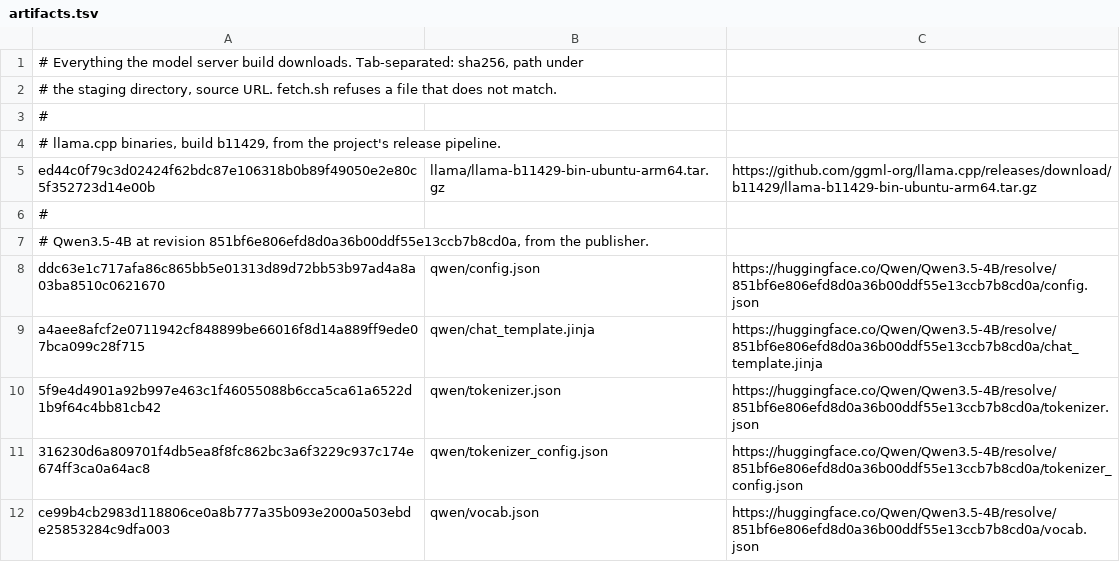
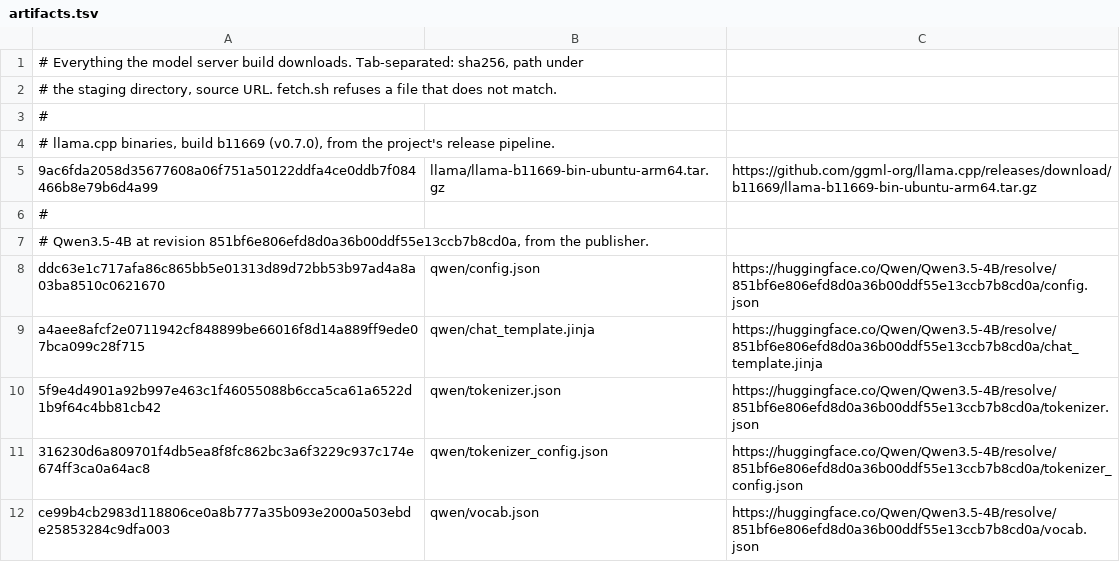
Before and after one commit to sindredg/ai-security-platform, a TSV file: worker/model-server/artifacts.tsv, drawn as a sheet; only a part is shown.

Commit message:
chore: move llama.cpp to v0.7.0 and Goose to 1.55.0
llama.cpp now publishes versioned stable releases. v0.7.0 carries no
binaries itself: its tag points at the commit of build b11669, whose
release has the arm64 archive. The converter's requirement files are the
same at both commits, so the converter packages stay. The converter
source checksum was computed with the same git archive command, which
also reproduces the previous pin.

Goose 1.55.0 is the newest stable release. Its binary's checksum was
read from the archive after the archive matched the release digest.

```diff
--- a/worker/model-server/artifacts.tsv
+++ b/worker/model-server/artifacts.tsv
@@ -3,4 +3,4 @@
 #
-# llama.cpp binaries, build b11429, from the project's release pipeline.
-ed44c0f79c3d02424f62bdc87e106318b0b89f49050e2e80c5f352723d14e00b	llama/llama-b11429-bin-ubuntu-arm64.tar.gz	https://github.com/ggml-org/llama.cpp/releases/download/b11429/llama-b11429-bin-ubuntu-arm64.tar.gz
+# llama.cpp binaries, build b11669 (v0.7.0), from the project's release pipeline.
+9ac6fda2058d35677608a06f751a50122ddfa4ce0ddb7f084466b8e79b6d4a99	llama/llama-b11669-bin-ubuntu-arm64.tar.gz	https://github.com/ggml-org/llama.cpp/releases/download/b11669/llama-b11669-bin-ubuntu-arm64.tar.gz
 #
```
Also changed, not shown: worker/agent-runtime/artifacts.tsv, 2 other files.
